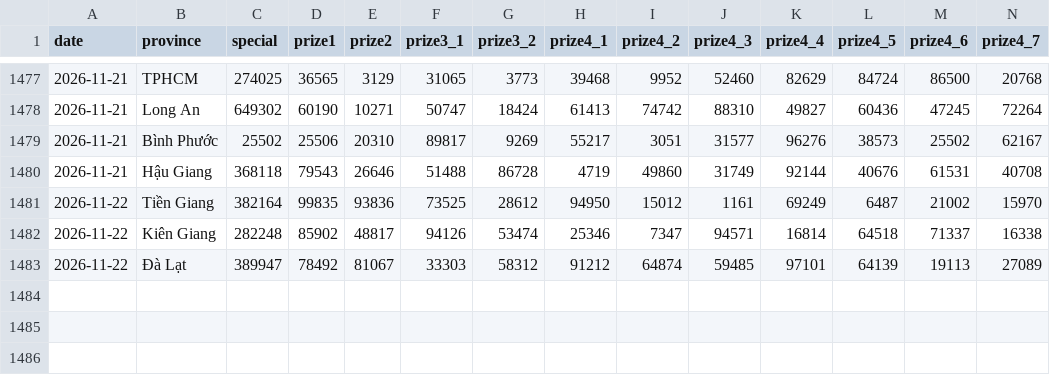
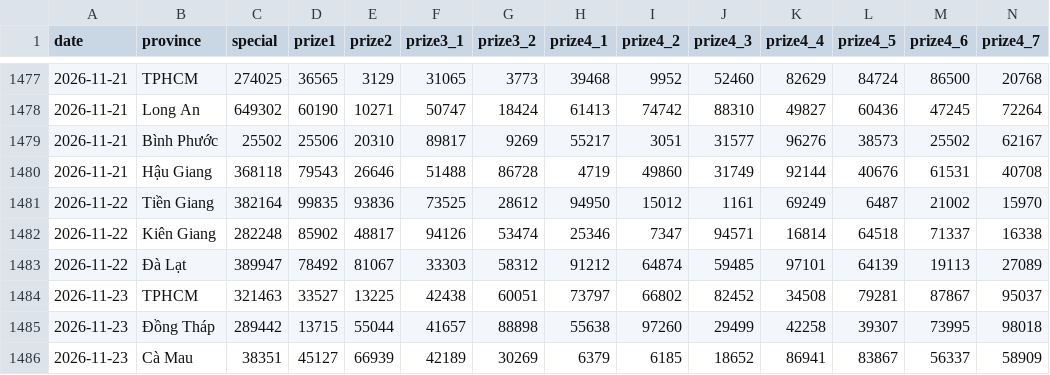
Before and after one commit to phuc341986/vietnam-lottery, a CSV file: data/xsmn.csv, drawn as a sheet; only a part is shown, gaps mark what is left out; rows hold the shown columns only; the diff names each change by its address in the sheet, - before the commit and + after, or states it on an @@ line.

```diff
--- a/data/xsmn.csv
+++ b/data/xsmn.csv
+row 1484: 2026-11-23 | TPHCM | 321463 | 33527 | 13225 | 42438 | 60051 | 73797 | 66802 | 82452 | 34508 | 79281 | 87867 | 95037
+row 1485: 2026-11-23 | Đồng Tháp | 289442 | 13715 | 55044 | 41657 | 88898 | 55638 | 97260 | 29499 | 42258 | 39307 | 73995 | 98018
+row 1486: 2026-11-23 | Cà Mau | 38351 | 45127 | 66939 | 42189 | 30269 | 6379 | 6185 | 18652 | 86941 | 83867 | 56337 | 58909
```
Also changed, not shown: data/xsmn-2-digits.csv, data/xsmn-sparse.csv, 8 other files.
